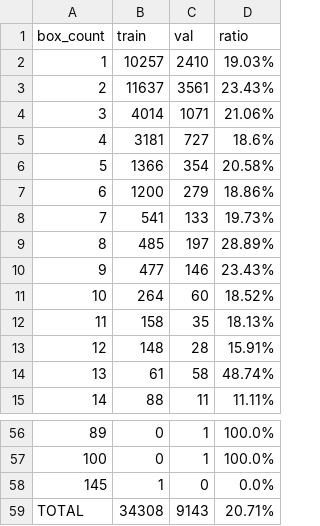
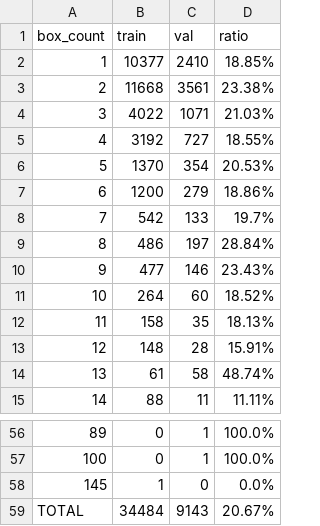
Before and after one commit to aobled/jax_supervised_training, a CSV file: tools/box_count.csv, drawn as a sheet; only a part is shown, gaps mark what is left out.

```diff
--- a/tools/box_count.csv
+++ b/tools/box_count.csv
@@ -1,10 +1,10 @@
 box_count,train,val,ratio
-1,10257,2410,19.03%
-2,11637,3561,23.43%
-3,4014,1071,21.06%
-4,3181,727,18.6%
-5,1366,354,20.58%
+1,10377,2410,18.85%
+2,11668,3561,23.38%
+3,4022,1071,21.03%
+4,3192,727,18.55%
+5,1370,354,20.53%
 6,1200,279,18.86%
-7,541,133,19.73%
-8,485,197,28.89%
+7,542,133,19.7%
+8,486,197,28.84%
 9,477,146,23.43%
@@ -58,2 +58,2 @@ box_count,train,val,ratio
 145,1,0,0.0%
-TOTAL,34308,9143,20.71%
+TOTAL,34484,9143,20.67%
```
Also changed, not shown: 9 other files.
